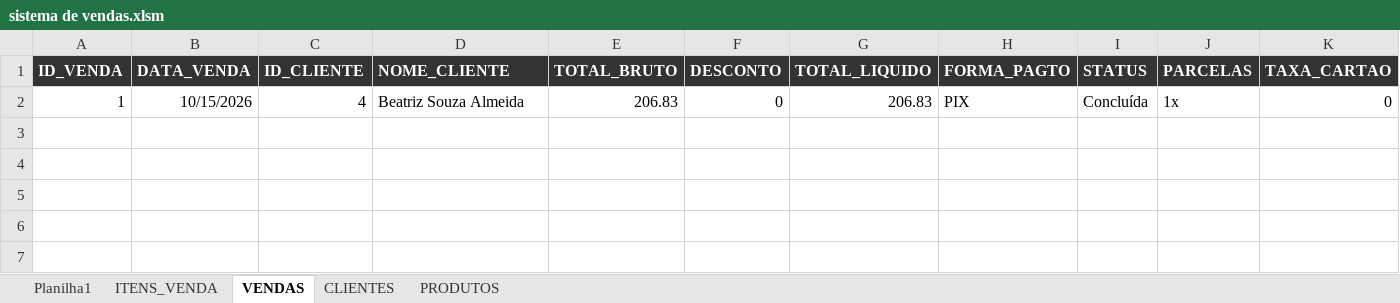
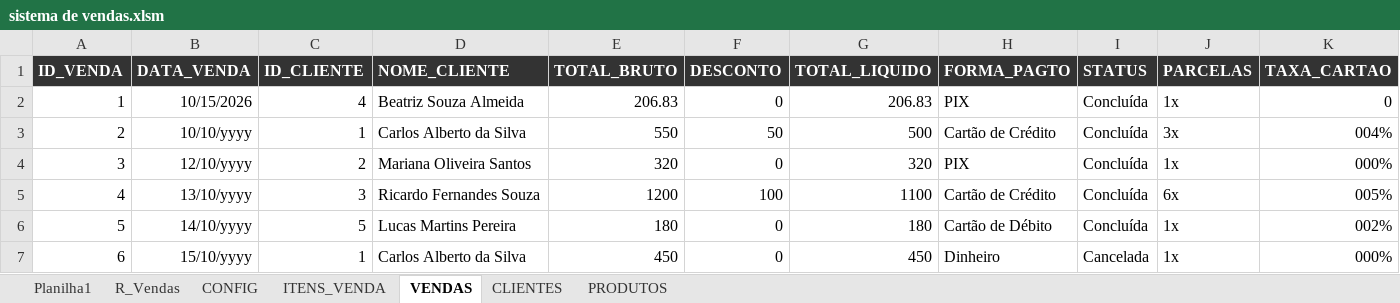
Before and after one commit to viniaasouza/Sistema-de-vendas-excel, an Excel workbook: sistema de vendas.xlsm, sheet VENDAS, drawn as a sheet; only a part is shown; values as stored, in another font and other column widths than the file's, no borders; rows hold the shown columns only; the diff names each change by its address in the sheet, - before the commit and + after, or states it on an @@ line.

Commit message:
feat(fase4): implementa relatorios gerenciais, exportacao PDF, comprovante de venda e configuracoes da empresa

```diff
--- a/sistema de vendas.xlsm (sheet VENDAS)
+++ b/sistema de vendas.xlsm (sheet VENDAS)
+sheet tab: R_Vendas
+sheet tab: CONFIG
+row 3: 2 | 10/10/yyyy | 1 | Carlos Alberto da Silva | 550 | 50 | 500 | Cartão de Crédito | Concluída | 3x | 004%
+row 4: 3 | 12/10/yyyy | 2 | Mariana Oliveira Santos | 320 | 0 | 320 | PIX | Concluída | 1x | 000%
+row 5: 4 | 13/10/yyyy | 3 | Ricardo Fernandes Souza | 1200 | 100 | 1100 | Cartão de Crédito | Concluída | 6x | 005%
+row 6: 5 | 14/10/yyyy | 5 | Lucas Martins Pereira | 180 | 0 | 180 | Cartão de Débito | Concluída | 1x | 002%
+row 7: 6 | 15/10/yyyy | 1 | Carlos Alberto da Silva | 450 | 0 | 450 | Dinheiro | Cancelada | 1x | 000%
```
Also changed, not shown: sheet ITENS_VENDA, 7 other files.
